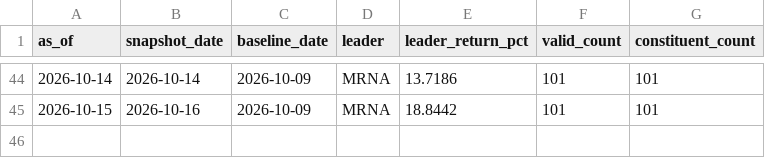
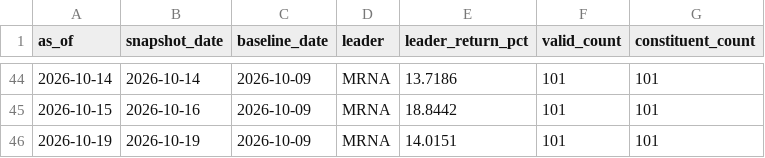
Before and after one commit to lilei785449/ndx-mom30-site, a CSV file: data/ndx_mom30_history.csv, drawn as a sheet; only a part is shown, gaps mark what is left out; the diff names each change by its address in the sheet, - before the commit and + after, or states it on an @@ line.

```diff
--- a/data/ndx_mom30_history.csv
+++ b/data/ndx_mom30_history.csv
+row 46: 2026-10-19 | 2026-10-19 | 2026-10-09 | MRNA | 14.0151 | 101 | 101
```
Also changed, not shown: data/ndx_mom30_all.csv, data/ndx_mom30_top30.csv, 2 other files.
